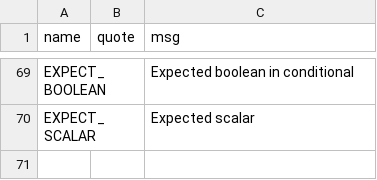
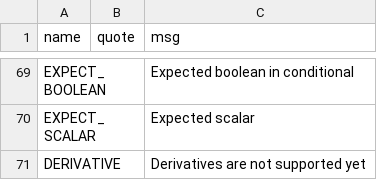
Before and after one commit to JohnDTill/Forscape, a CSV file: meta/errors.csv, drawn as a sheet; only a part is shown, gaps mark what is left out; the diff names each change by its address in the sheet, - before the commit and + after, or states it on an @@ line.

Commit message:
Add derivatives to parser

```diff
--- a/meta/errors.csv
+++ b/meta/errors.csv
+row 71: DERIVATIVE |  | Derivatives are not supported yet
```
Also changed, not shown: 4 other files.
